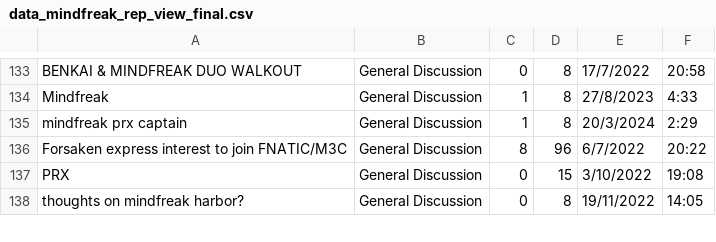
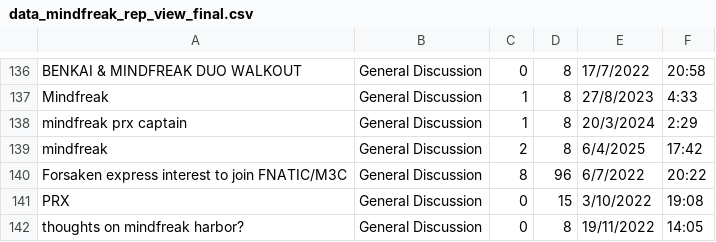
Before and after one commit to rkynaa/vlr-forum-beautifulsoup, a CSV file: data_mindfreak_rep_view_final.csv, drawn as a sheet; only a part is shown, gaps mark what is left out; the diff covers the shown part only.

```diff
--- a/data_mindfreak_rep_view_final.csv
+++ b/data_mindfreak_rep_view_final.csv
@@ -135,2 +138,3 @@ Mindfreak,General Discussion,1,8,27/8/2023,4:33
 mindfreak prx captain,General Discussion,1,8,20/3/2024,2:29
+mindfreak,General Discussion,2,8,6/4/2025,17:42
 Forsaken express interest to join FNATIC/M3C,General Discussion,8,96,6/7/2022,20:22
```
Also changed, not shown: 13 added rows and 15 removed rows elsewhere in this file, data_match_d4v41_rep_view_final.csv, data_match_f0rsaken_rep_view_final.csv, 31 other files.
